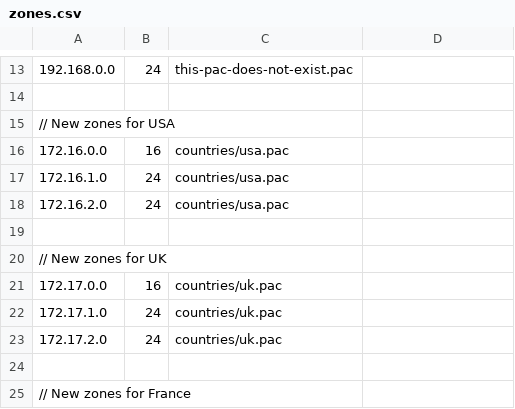
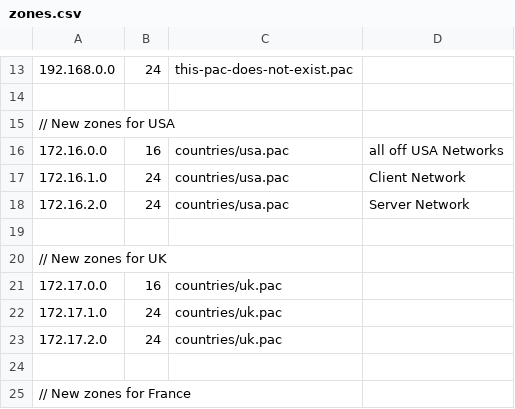
Before and after one commit to TimeForANinja/pacserver, a CSV file: demo_files/zones.csv, drawn as a sheet; only a part is shown, gaps mark what is left out; the diff names each change by its address in the sheet, - before the commit and + after, or states it on an @@ line.

```diff
--- a/demo_files/zones.csv
+++ b/demo_files/zones.csv
-D16: (empty)
+D16: all off USA Networks
-D17: (empty)
+D17: Client Network
-D18: (empty)
+D18: Server Network
```
Also changed, not shown: 3 other files.
